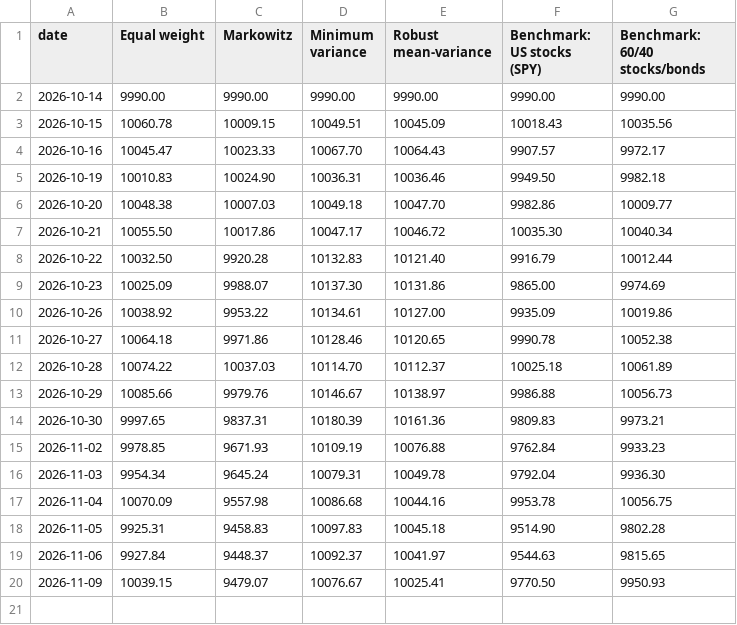
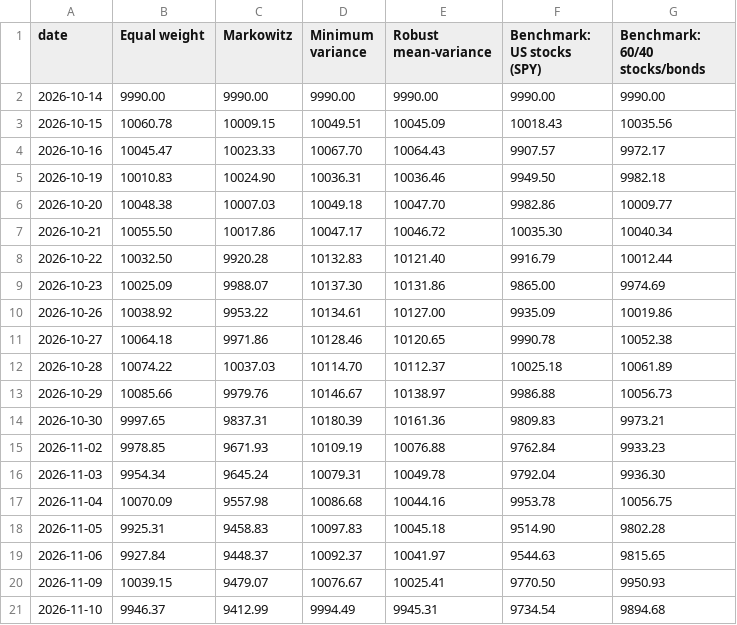
Before and after one commit to zahi-glitch/kl-dro-spin-glass, a CSV file: paper_trading/virtual_values.csv, drawn as a sheet; the diff names each change by its address in the sheet, - before the commit and + after, or states it on an @@ line.

```diff
--- a/paper_trading/virtual_values.csv
+++ b/paper_trading/virtual_values.csv
+row 21: 2026-11-10 | 9946.37 | 9412.99 | 9994.49 | 9945.31 | 9734.54 | 9894.68
```
Also changed, not shown: 1 other file.
